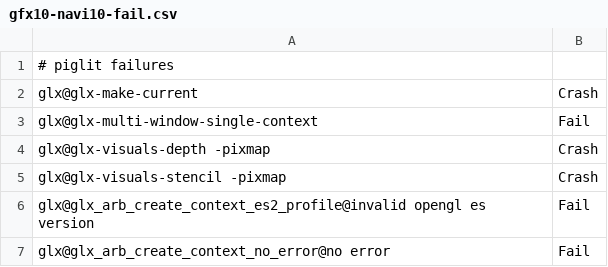
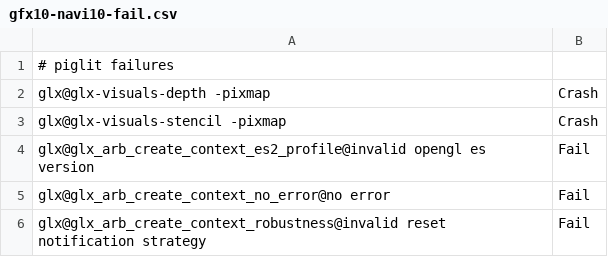
Before and after one commit to openharmony/third_party_mesa3d, a CSV file: src/gallium/drivers/radeonsi/ci/gfx10-navi10-fail.csv, drawn as a sheet; only a part is shown; the shorter side is filled out with more unchanged rows.

Commit message:
glx: Fix drawable refcounting for naked Windows
driFetchDrawable is only ever called from the MakeCurrent path, which
means it has to handle the case of pre-GLX-1.3 Windows being named as
the drawable. When it finds the drawable in the hash, it increments its
refcount before returning it, so for a GLXWindow it would be 2 on first
return, one from glXCreateWindow and one from glXMakeCurrent. But when
it does not find the drawable and creates one for the naked Window, the
reference count on first return would only be 1. As a result, if this
context was then ever bound to a different drawable, the old Window's
DRI drawable state (like the back buffer) would be destroyed.

Fixes piglit's glx-multi-window-single-context and glx-make-current for
a variety of drivers.

Closes: https://gitlab.freedesktop.org/mesa/mesa/-/issues/6713
Reviewed-by: Emma Anholt <emma@anholt.net>
Part-of: <https://gitlab.freedesktop.org/mesa/mesa/-/merge_requests/17479>

```diff
--- a/src/gallium/drivers/radeonsi/ci/gfx10-navi10-fail.csv
+++ b/src/gallium/drivers/radeonsi/ci/gfx10-navi10-fail.csv
@@ -1,4 +1,2 @@
 # piglit failures
-glx@glx-make-current,Crash
-glx@glx-multi-window-single-context,Fail
 glx@glx-visuals-depth -pixmap,Crash
```
Also changed, not shown: src/gallium/drivers/radeonsi/ci/gfx10_3-navi21-fail.csv, src/gallium/drivers/radeonsi/ci/gfx8-polaris11-fail.csv, 18 other files.
